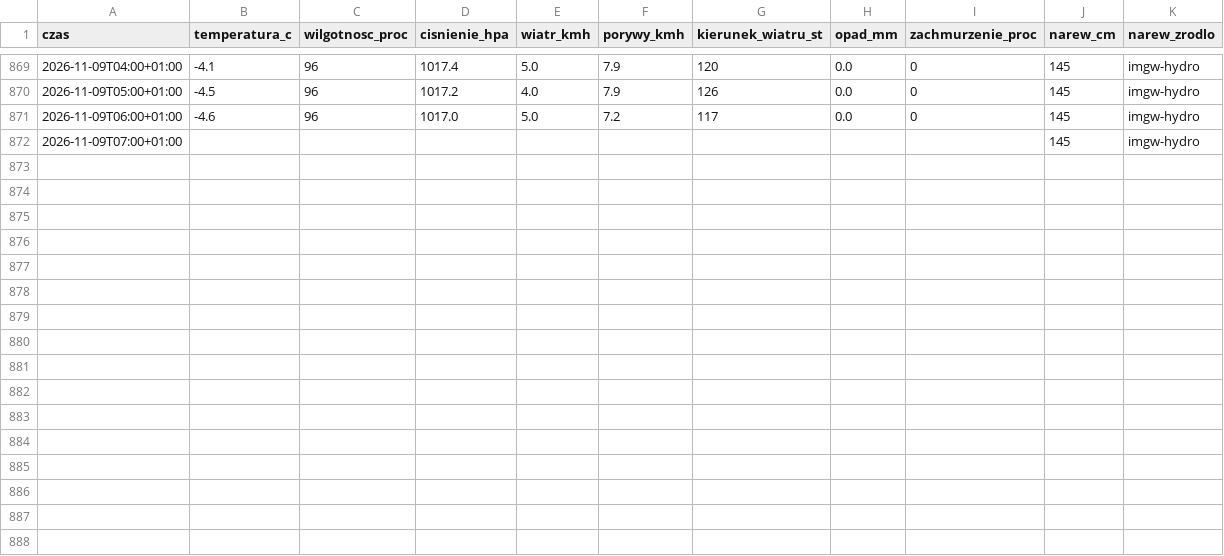
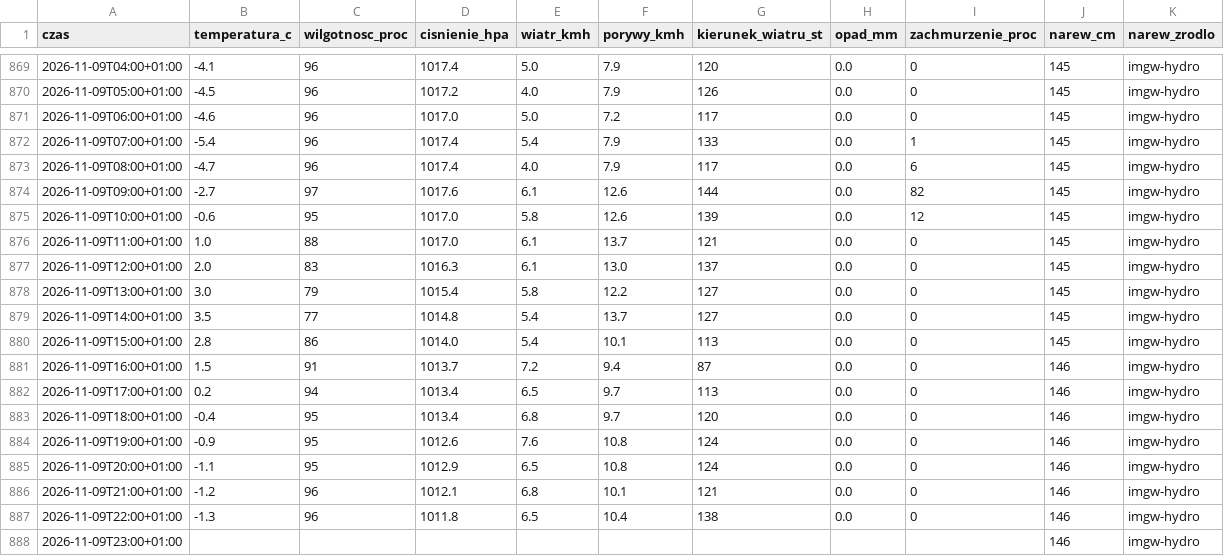
Before and after one commit to arturwyrzykowski/pogoda-tv, a CSV file: data/dziennik-2026.csv, drawn as a sheet; only a part is shown, gaps mark what is left out.

```diff
--- a/data/dziennik-2026.csv
+++ b/data/dziennik-2026.csv
@@ -871,2 +871,18 @@ czas,temperatura_c,wilgotnosc_proc,cisnienie_hpa,wiatr_kmh,porywy_kmh,kierunek_w
 2026-11-09T06:00+01:00,-4.6,96,1017.0,5.0,7.2,117,0.0,0,145,imgw-hydro
-2026-11-09T07:00+01:00,,,,,,,,,145,imgw-hydro
+2026-11-09T07:00+01:00,-5.4,96,1017.4,5.4,7.9,133,0.0,1,145,imgw-hydro
+2026-11-09T08:00+01:00,-4.7,96,1017.4,4.0,7.9,117,0.0,6,145,imgw-hydro
+2026-11-09T09:00+01:00,-2.7,97,1017.6,6.1,12.6,144,0.0,82,145,imgw-hydro
+2026-11-09T10:00+01:00,-0.6,95,1017.0,5.8,12.6,139,0.0,12,145,imgw-hydro
+2026-11-09T11:00+01:00,1.0,88,1017.0,6.1,13.7,121,0.0,0,145,imgw-hydro
+2026-11-09T12:00+01:00,2.0,83,1016.3,6.1,13.0,137,0.0,0,145,imgw-hydro
+2026-11-09T13:00+01:00,3.0,79,1015.4,5.8,12.2,127,0.0,0,145,imgw-hydro
+2026-11-09T14:00+01:00,3.5,77,1014.8,5.4,13.7,127,0.0,0,145,imgw-hydro
+2026-11-09T15:00+01:00,2.8,86,1014.0,5.4,10.1,113,0.0,0,145,imgw-hydro
+2026-11-09T16:00+01:00,1.5,91,1013.7,7.2,9.4,87,0.0,0,146,imgw-hydro
+2026-11-09T17:00+01:00,0.2,94,1013.4,6.5,9.7,113,0.0,0,146,imgw-hydro
+2026-11-09T18:00+01:00,-0.4,95,1013.4,6.8,9.7,120,0.0,0,146,imgw-hydro
+2026-11-09T19:00+01:00,-0.9,95,1012.6,7.6,10.8,124,0.0,0,146,imgw-hydro
+2026-11-09T20:00+01:00,-1.1,95,1012.9,6.5,10.8,124,0.0,0,146,imgw-hydro
+2026-11-09T21:00+01:00,-1.2,96,1012.1,6.8,10.1,121,0.0,0,146,imgw-hydro
+2026-11-09T22:00+01:00,-1.3,96,1011.8,6.5,10.4,138,0.0,0,146,imgw-hydro
+2026-11-09T23:00+01:00,,,,,,,,,146,imgw-hydro
```
Also changed, not shown: 1 other file.
